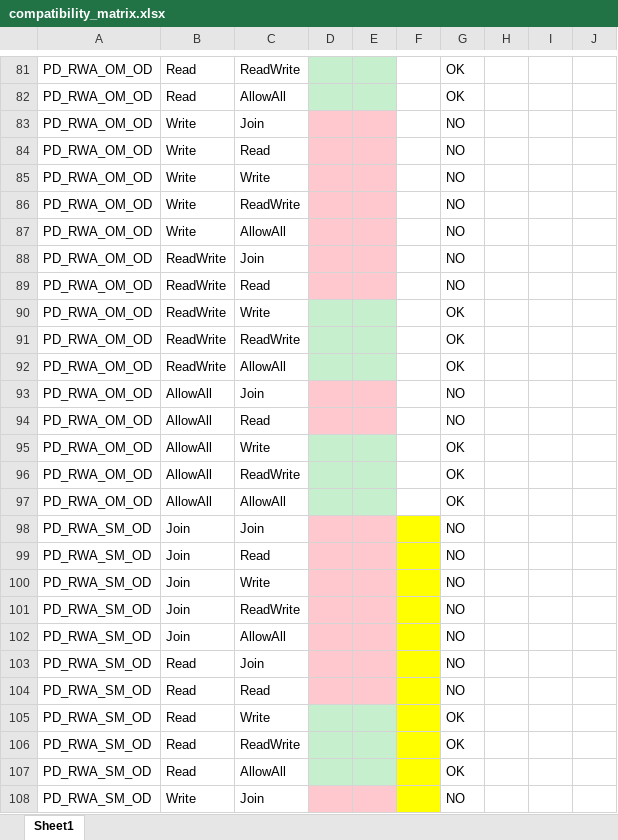
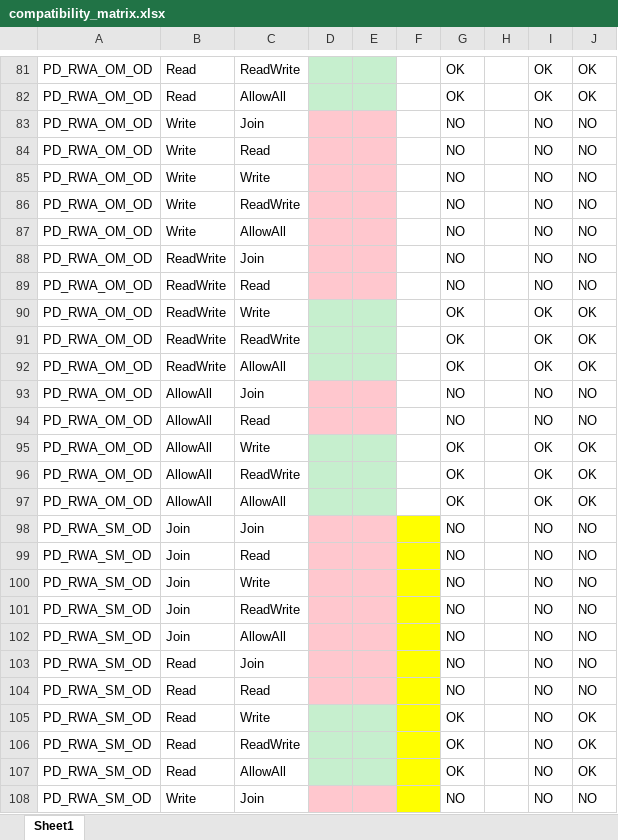
Before and after one commit to omg-dds/dds-security, an Excel workbook: compatibility_matrix.xlsx, sheet Sheet1, drawn as a sheet; only a part is shown, gaps mark what is left out; values as stored, in another font and other column widths than the file's, no borders; conditional formats not drawn; the diff covers the shown part only; the diff names each change by its address in the sheet, - before the commit and + after, or states it on an @@ line.

```diff
--- a/compatibility_matrix.xlsx (sheet Sheet1)
+++ b/compatibility_matrix.xlsx (sheet Sheet1)
-I81:I82: (empty)
+I81:I82: OK
-J81:J82: (empty)
+J81:J82: OK
-I83:I89: (empty)
+I83:I89: NO
-J83:J89: (empty)
+J83:J89: NO
-I90:I92: (empty)
+I90:I92: OK
-J90:J92: (empty)
+J90:J92: OK
-I93:I94: (empty)
+I93:I94: NO
-J93:J94: (empty)
+J93:J94: NO
-I95:I97: (empty)
+I95:I97: OK
-J95:J97: (empty)
+J95:J97: OK
-I98:I108: (empty)
+I98:I108: NO
-J98:J104: (empty)
+J98:J104: NO
-J105:J107: (empty)
+J105:J107: OK
-J108: (empty)
+J108: NO
```
Also changed, not shown: 426 edited cells and cell formats elsewhere in this sheet.
